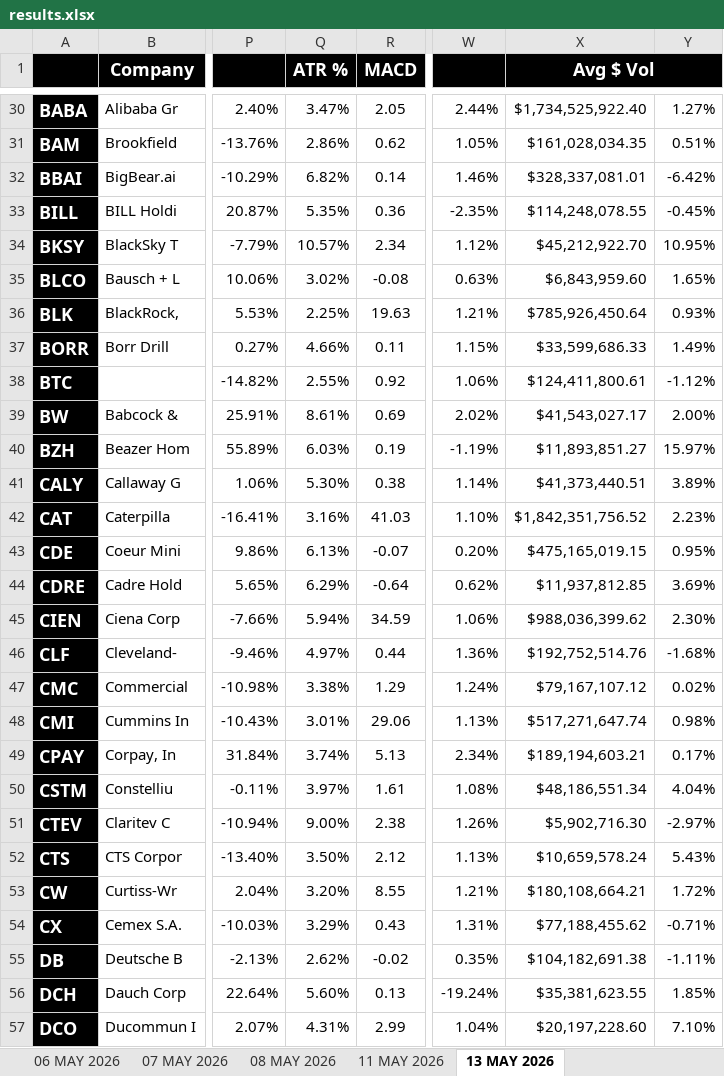
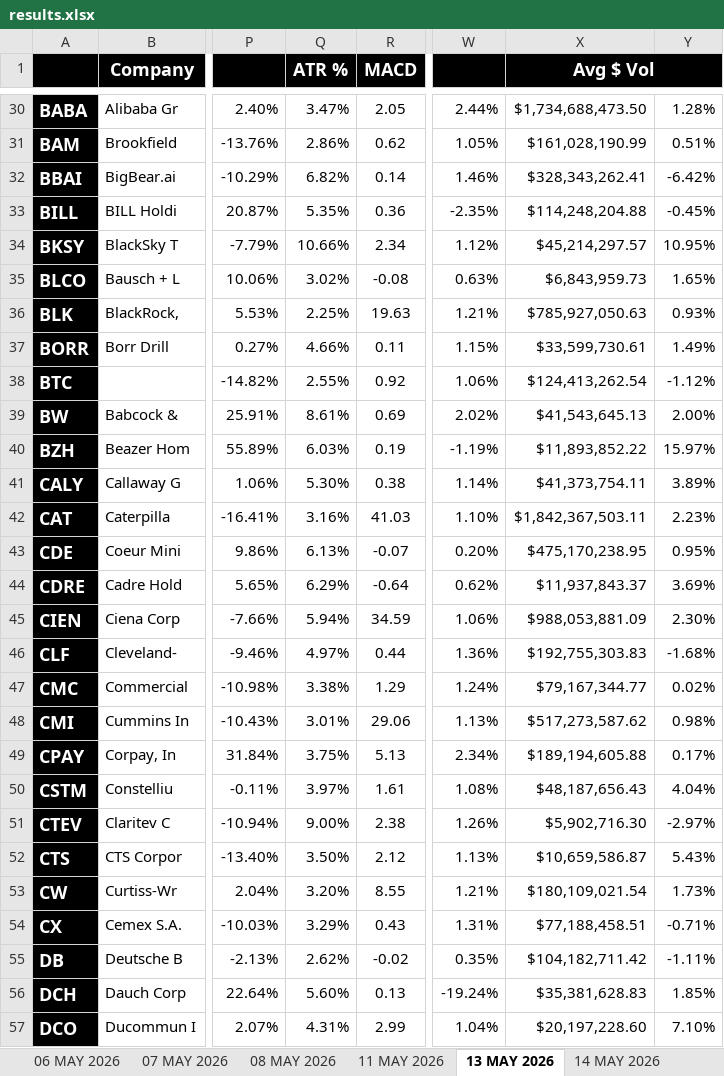
Before and after one commit to codenamev99/invest2.0, an Excel workbook: results.xlsx, sheet 13 MAY 2026, drawn as a sheet; only a part is shown, gaps mark what is left out; values as stored, in another font and other column widths than the file's, no borders; the diff covers the shown part only; the diff names each change by its address in the sheet, - before the commit and + after, or states it on an @@ line.

```diff
--- a/results.xlsx (sheet 13 MAY 2026)
+++ b/results.xlsx (sheet 13 MAY 2026)
+sheet tab: 14 MAY 2026
-X30 (Avg $ Vol): $1,734,525,922.40
+X30 (Avg $ Vol): $1,734,688,473.50
-Y30: 1.27%
+Y30: 1.28%
-X31 (Avg $ Vol): $161,028,034.35
+X31 (Avg $ Vol): $161,028,190.99
-X32 (Avg $ Vol): $328,337,081.01
+X32 (Avg $ Vol): $328,343,262.41
-X33 (Avg $ Vol): $114,248,078.55
+X33 (Avg $ Vol): $114,248,204.88
-Q34 (ATR %): 10.57%
+Q34 (ATR %): 10.66%
-X34 (Avg $ Vol): $45,212,922.70
+X34 (Avg $ Vol): $45,214,297.57
-X35 (Avg $ Vol): $6,843,959.60
+X35 (Avg $ Vol): $6,843,959.73
-X36 (Avg $ Vol): $785,926,450.64
+X36 (Avg $ Vol): $785,927,050.63
-X37 (Avg $ Vol): $33,599,686.33
+X37 (Avg $ Vol): $33,599,730.61
-X38 (Avg $ Vol): $124,411,800.61
+X38 (Avg $ Vol): $124,413,262.54
-X39 (Avg $ Vol): $41,543,027.17
+X39 (Avg $ Vol): $41,543,645.13
-X40 (Avg $ Vol): $11,893,851.27
+X40 (Avg $ Vol): $11,893,852.22
-X41 (Avg $ Vol): $41,373,440.51
+X41 (Avg $ Vol): $41,373,754.11
-X42 (Avg $ Vol): $1,842,351,756.52
+X42 (Avg $ Vol): $1,842,367,503.11
-X43 (Avg $ Vol): $475,165,019.15
+X43 (Avg $ Vol): $475,170,238.95
-X44 (Avg $ Vol): $11,937,812.85
+X44 (Avg $ Vol): $11,937,843.37
-X45 (Avg $ Vol): $988,036,399.62
+X45 (Avg $ Vol): $988,053,881.09
-X46 (Avg $ Vol): $192,752,514.76
+X46 (Avg $ Vol): $192,755,303.83
-X47 (Avg $ Vol): $79,167,107.12
+X47 (Avg $ Vol): $79,167,344.77
-X48 (Avg $ Vol): $517,271,647.74
+X48 (Avg $ Vol): $517,273,587.62
-Q49 (ATR %): 3.74%
+Q49 (ATR %): 3.75%
-X49 (Avg $ Vol): $189,194,603.21
+X49 (Avg $ Vol): $189,194,605.88
-X50 (Avg $ Vol): $48,186,551.34
+X50 (Avg $ Vol): $48,187,656.43
-X52 (Avg $ Vol): $10,659,578.24
+X52 (Avg $ Vol): $10,659,586.87
-X53 (Avg $ Vol): $180,108,664.21
+X53 (Avg $ Vol): $180,109,021.54
-Y53: 1.72%
+Y53: 1.73%
-X54 (Avg $ Vol): $77,188,455.62
+X54 (Avg $ Vol): $77,188,458.51
-X55 (Avg $ Vol): $104,182,691.38
+X55 (Avg $ Vol): $104,182,711.42
-X56 (Avg $ Vol): $35,381,623.55
+X56 (Avg $ Vol): $35,381,628.83
```
Also changed, not shown: 123 edited cells elsewhere in this sheet, sheet Upcoming Earnings (14D), sheet Top 10 OHLC Tracking, sheet Upcoming IPOs (60D), other sheet tabs, hidden cells, 5 other files.
